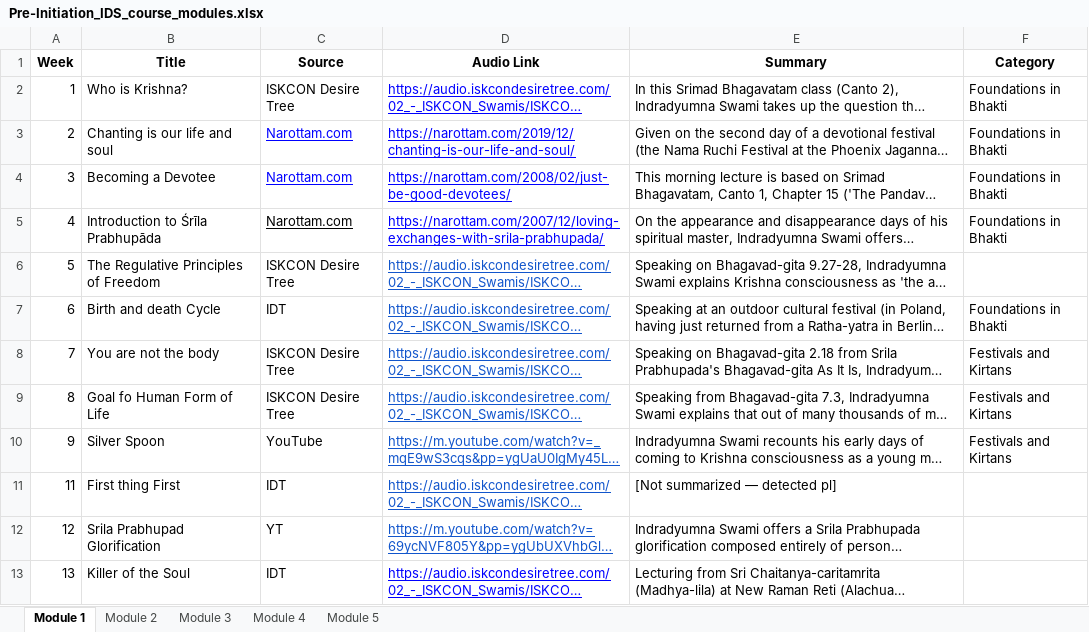
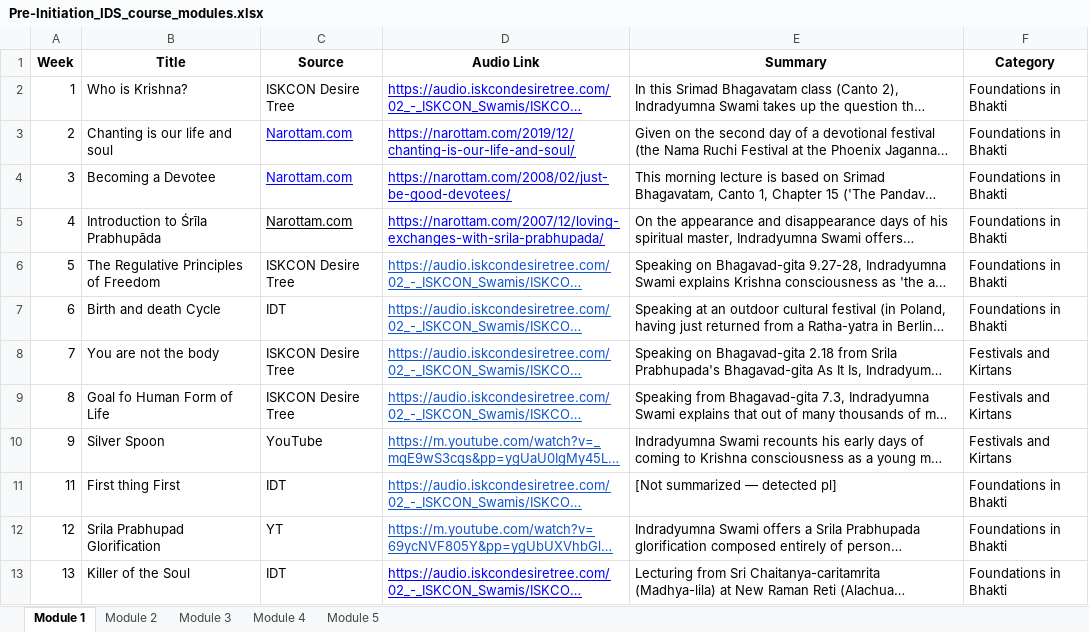
Before and after one commit to SreeGD/HHIDSNotes, an Excel workbook: build/Pre-Initiation_IDS_course_modules.xlsx, sheet Module 1, drawn as a sheet; long unchanged cells end in …; values as stored, in another font and other column widths than the file's, no borders; the diff names each change by its address in the sheet, - before the commit and + after, or states it on an @@ line.

```diff
--- a/build/Pre-Initiation_IDS_course_modules.xlsx (sheet Module 1)
+++ b/build/Pre-Initiation_IDS_course_modules.xlsx (sheet Module 1)
-F6 (Category): (empty)
+F6 (Category): Foundations in Bhakti
-F11:F13 (Category): (empty)
+F11:F13 (Category): Foundations in Bhakti
```
Also changed, not shown: sheet Module 3, sheet Module 2, sheet Module 4, sheet Module 5, 58 other files.
